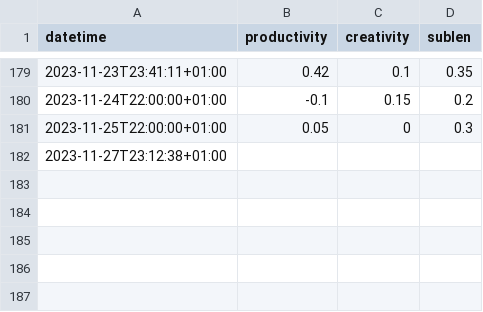
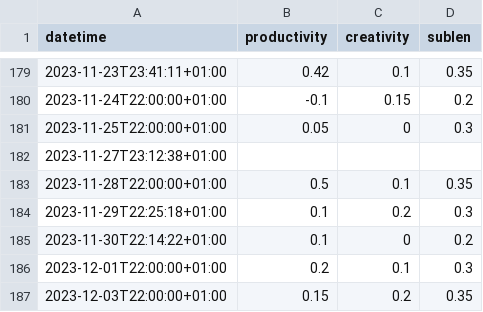
Before and after one commit to niplav/niplav.github.io, a CSV file: data/mental.csv, drawn as a sheet; only a part is shown, gaps mark what is left out; the diff names each change by its address in the sheet, - before the commit and + after, or states it on an @@ line.

```diff
--- a/data/mental.csv
+++ b/data/mental.csv
+row 183: 2023-11-28T22:00:00+01:00 | 0.5 | 0.1 | 0.35
+row 184: 2023-11-29T22:25:18+01:00 | 0.1 | 0.2 | 0.3
+row 185: 2023-11-30T22:14:22+01:00 | 0.1 | 0 | 0.2
+row 186: 2023-12-01T22:00:00+01:00 | 0.2 | 0.1 | 0.3
+row 187: 2023-12-03T22:00:00+01:00 | 0.15 | 0.2 | 0.35
```
Also changed, not shown: data/masturbations.csv, 6 other files.
